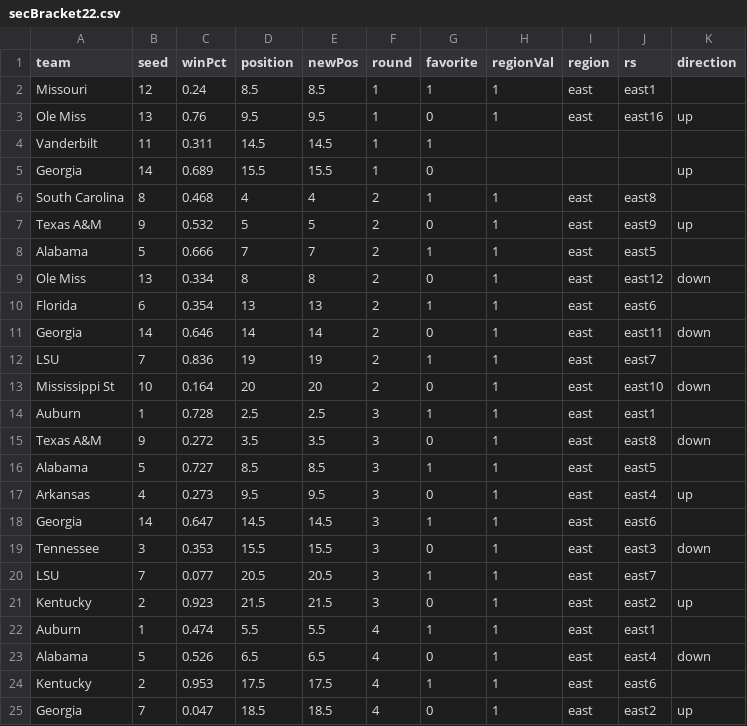
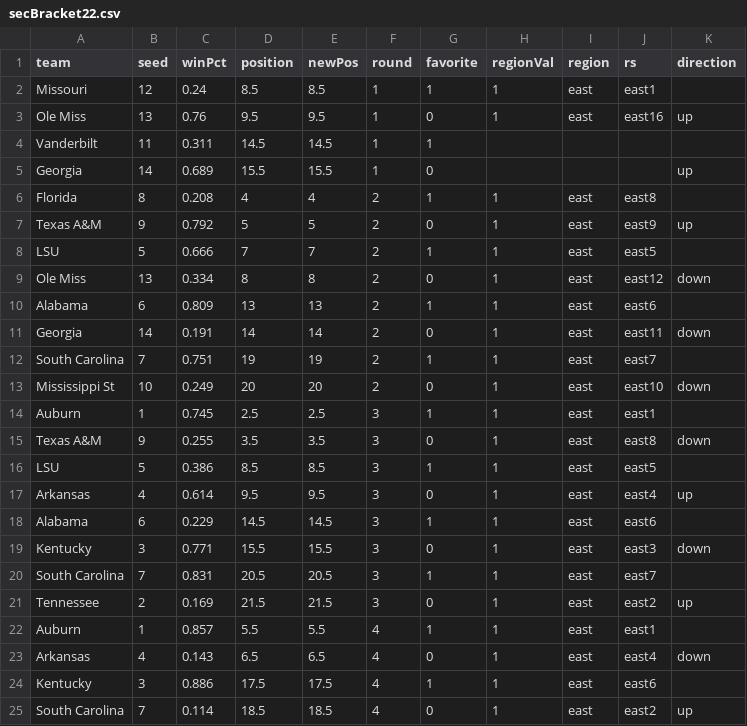
Before and after one commit to gcdean38/maneater, a CSV file: secBracket22.csv, drawn as a sheet; only a part is shown; the diff covers the shown part only.

Commit message:
sec update bracket

```diff
--- a/secBracket22.csv
+++ b/secBracket22.csv
@@ -5,21 +5,21 @@ Vanderbilt,11,0.311,14.5,14.5,1,1,,,,
 Georgia,14,0.689,15.5,15.5,1,0,,,,up
-South Carolina,8,0.468,4,4,2,1,1,east,east8,
-Texas A&M,9,0.532,5,5,2,0,1,east,east9,up
-Alabama,5,0.666,7,7,2,1,1,east,east5,
+Florida,8,0.208,4,4,2,1,1,east,east8,
+Texas A&M,9,0.792,5,5,2,0,1,east,east9,up
+LSU,5,0.666,7,7,2,1,1,east,east5,
 Ole Miss,13,0.334,8,8,2,0,1,east,east12,down
-Florida,6,0.354,13,13,2,1,1,east,east6,
-Georgia,14,0.646,14,14,2,0,1,east,east11,down
-LSU,7,0.836,19,19,2,1,1,east,east7,
-Mississippi St,10,0.164,20,20,2,0,1,east,east10,down
-Auburn,1,0.728,2.5,2.5,3,1,1,east,east1,
-Texas A&M,9,0.272,3.5,3.5,3,0,1,east,east8,down
-Alabama,5,0.727,8.5,8.5,3,1,1,east,east5,
-Arkansas,4,0.273,9.5,9.5,3,0,1,east,east4,up
-Georgia,14,0.647,14.5,14.5,3,1,1,east,east6,
-Tennessee,3,0.353,15.5,15.5,3,0,1,east,east3,down
-LSU,7,0.077,20.5,20.5,3,1,1,east,east7,
-Kentucky,2,0.923,21.5,21.5,3,0,1,east,east2,up
-Auburn,1,0.474,5.5,5.5,4,1,1,east,east1,
-Alabama,5,0.526,6.5,6.5,4,0,1,east,east4,down
-Kentucky,2,0.953,17.5,17.5,4,1,1,east,east6,
-Georgia,7,0.047,18.5,18.5,4,0,1,east,east2,up
+Alabama,6,0.809,13,13,2,1,1,east,east6,
+Georgia,14,0.191,14,14,2,0,1,east,east11,down
+South Carolina,7,0.751,19,19,2,1,1,east,east7,
+Mississippi St,10,0.249,20,20,2,0,1,east,east10,down
+Auburn,1,0.745,2.5,2.5,3,1,1,east,east1,
+Texas A&M,9,0.255,3.5,3.5,3,0,1,east,east8,down
+LSU,5,0.386,8.5,8.5,3,1,1,east,east5,
+Arkansas,4,0.614,9.5,9.5,3,0,1,east,east4,up
+Alabama,6,0.229,14.5,14.5,3,1,1,east,east6,
+Kentucky,3,0.771,15.5,15.5,3,0,1,east,east3,down
+South Carolina,7,0.831,20.5,20.5,3,1,1,east,east7,
+Tennessee,2,0.169,21.5,21.5,3,0,1,east,east2,up
+Auburn,1,0.857,5.5,5.5,4,1,1,east,east1,
+Arkansas,4,0.143,6.5,6.5,4,0,1,east,east4,down
+Kentucky,3,0.886,17.5,17.5,4,1,1,east,east6,
+South Carolina,7,0.114,18.5,18.5,4,0,1,east,east2,up
```
Also changed, not shown: 6 edited cells elsewhere in this file.
